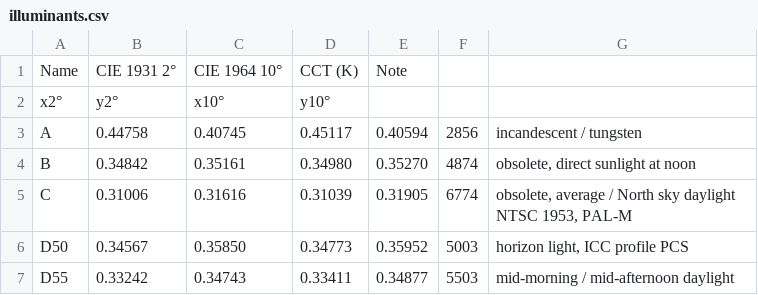
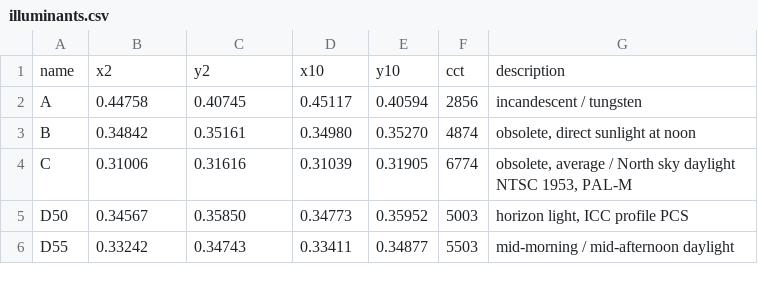
Before and after one commit to wzjoriv/python-lcms2, a CSV file: lcms2/_data/illuminants.csv, drawn as a sheet; only a part is shown; removed rows and columns are numbered as before the commit, all else as after; the diff names each change by its address in the sheet, - before the commit and + after, or states it on an @@ line.

Commit message:
Add the Python API: Profile, Transform with format inference, convert
Profiles come from built-in names with lenient aliases, paths, bytes or
colour space objects; transforms infer pixel formats per input array and
cache one LittleCMS transform per format pair; convert caches transforms and
routes duck-typed colour spaces through XYZ D50. Illuminant and RGB space
tables move to lcms2/_data with Display P3, DCI-P3, Rec.2020 and Rec.709.

```diff
--- a/lcms2/_data/illuminants.csv
+++ b/lcms2/_data/illuminants.csv
-row 1: Name | CIE 1931 2° | CIE 1964 10° | CCT (K) | Note
-row 2: x2° | y2° | x10° | y10°
+row 1: name | x2 | y2 | x10 | y10 | cct | description
```
Also changed, not shown: 13 other files.
